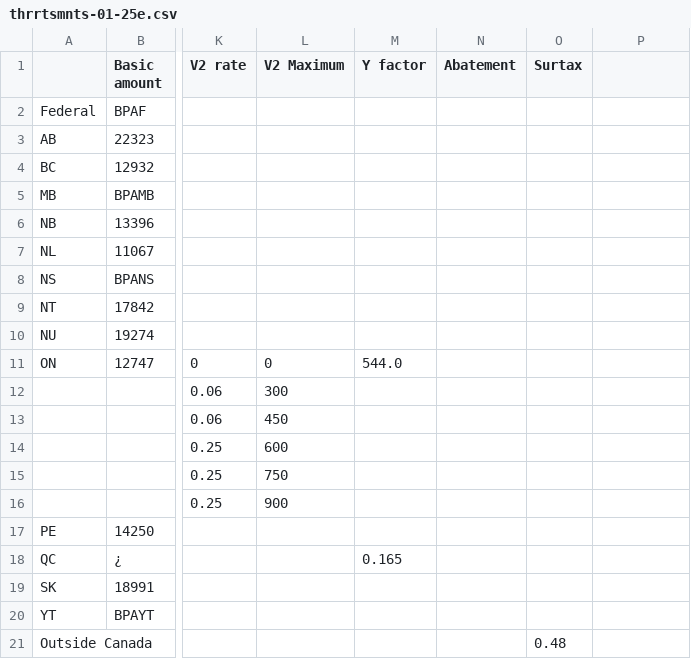
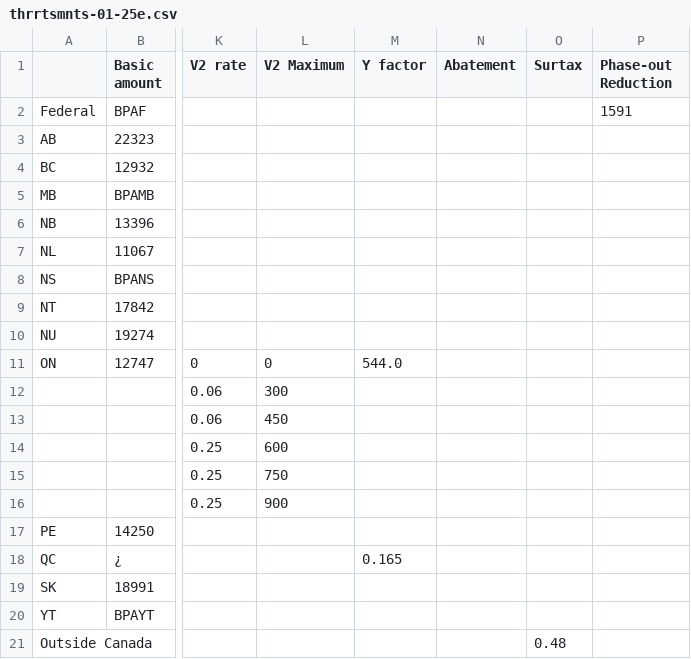
Before and after one commit to MrCartaaa/cdn-payroll, a CSV file: cra-constants/v2025_1/thrrtsmnts-01-25e.csv, drawn as a sheet; only a part is shown, gaps mark what is left out; the diff names each change by its address in the sheet, - before the commit and + after, or states it on an @@ line.

```diff
--- a/cra-constants/v2025_1/thrrtsmnts-01-25e.csv
+++ b/cra-constants/v2025_1/thrrtsmnts-01-25e.csv
-P1: (empty)
+P1: Phase-out Reduction
-P2 (Phase-out Reduction): (empty)
+P2 (Phase-out Reduction): 1591
```
Also changed, not shown: 6 other files.
